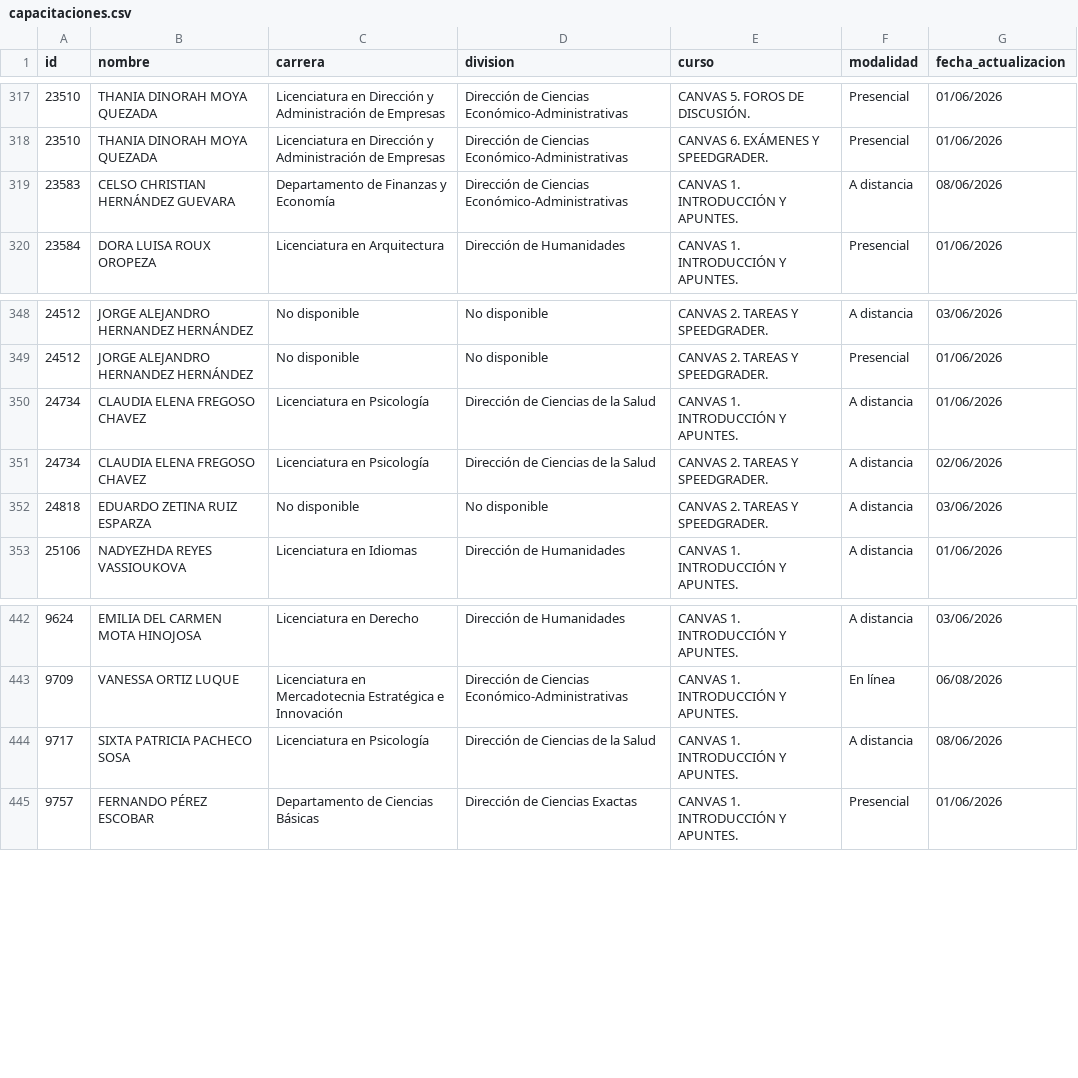
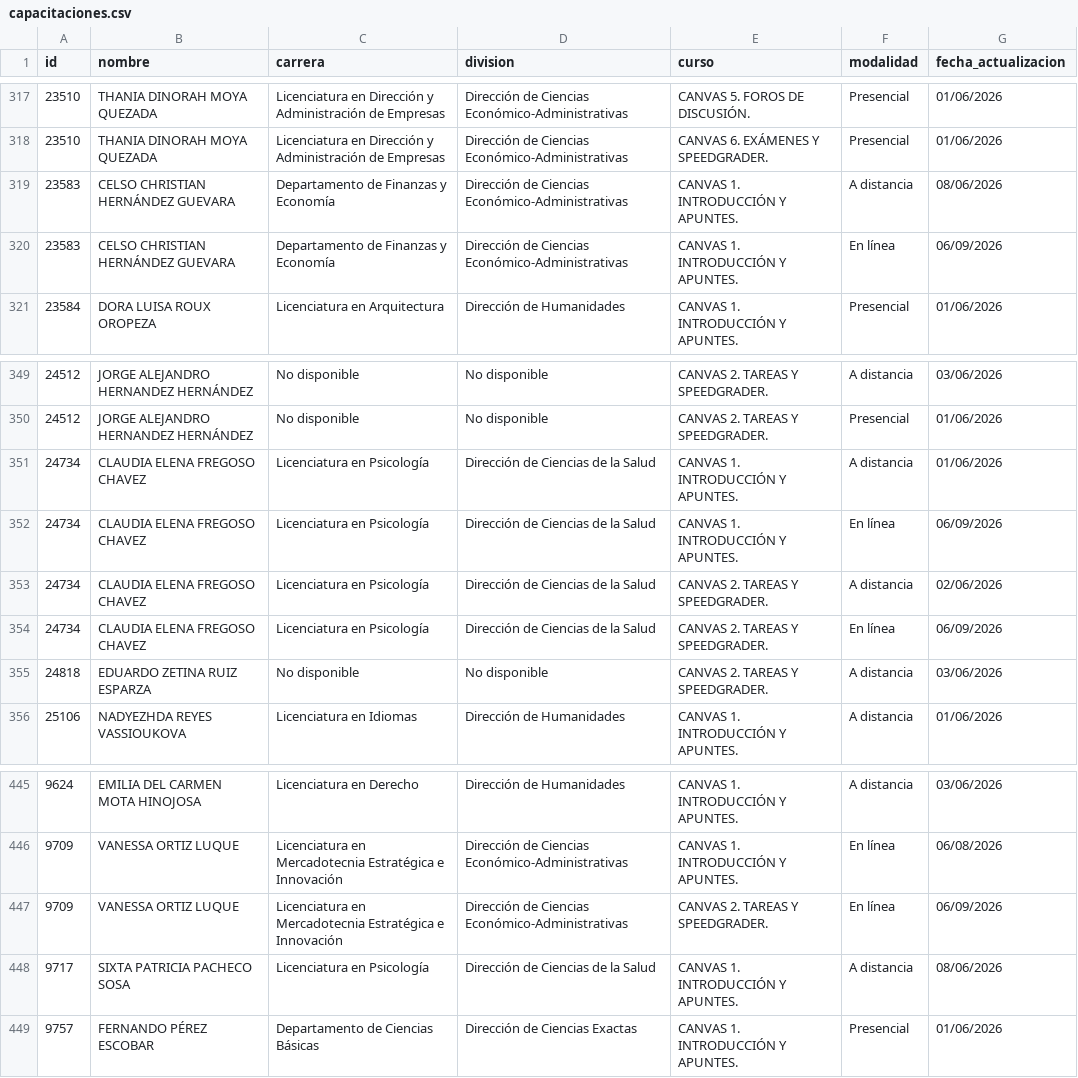
Before and after one commit to renauds25/reporte-canvas, a CSV file: data/capacitaciones.csv, drawn as a sheet; only a part is shown, gaps mark what is left out; the diff names each change by its address in the sheet, - before the commit and + after, or states it on an @@ line.

Commit message:
Actualización de datos

```diff
--- a/data/capacitaciones.csv
+++ b/data/capacitaciones.csv
+row 320: 23583 | CELSO CHRISTIAN HERNÁNDEZ GUEVARA | Departamento de Finanzas y Economía | Dirección de Ciencias Económico-Administrativas | CANVAS 1. INTRODUCCIÓN Y APUNTES. | En línea | 06/09/2026
+row 352: 24734 | CLAUDIA ELENA FREGOSO CHAVEZ | Licenciatura en Psicología | Dirección de Ciencias de la Salud | CANVAS 1. INTRODUCCIÓN Y APUNTES. | En línea | 06/09/2026
+row 354: 24734 | CLAUDIA ELENA FREGOSO CHAVEZ | Licenciatura en Psicología | Dirección de Ciencias de la Salud | CANVAS 2. TAREAS Y SPEEDGRADER. | En línea | 06/09/2026
+row 447: 9709 | VANESSA ORTIZ LUQUE | Licenciatura en Mercadotecnia Estratégica e Innovación | Dirección de Ciencias Económico-Administrativas | CANVAS 2. TAREAS Y SPEEDGRADER. | En línea | 06/09/2026
```
